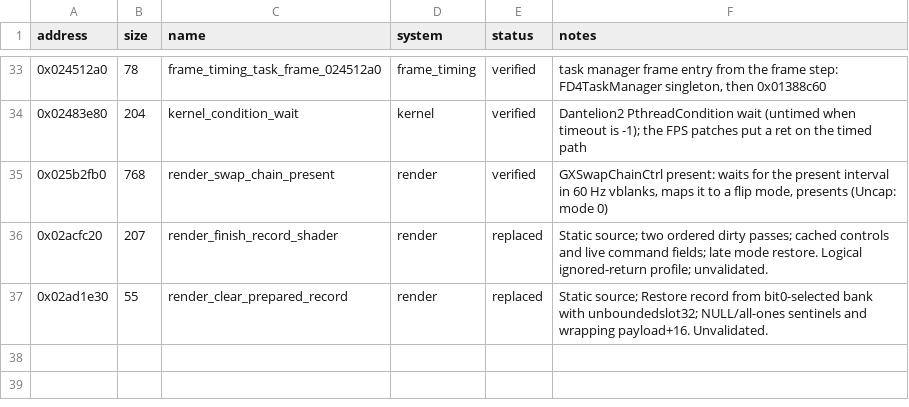
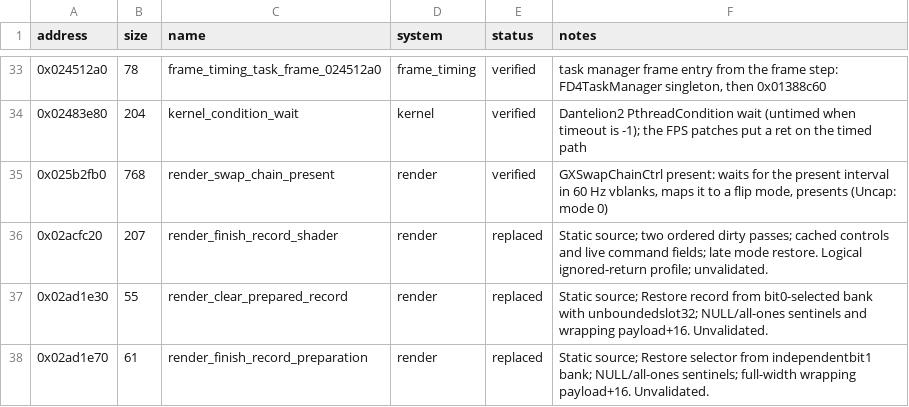
Before and after one commit to evill33t/Paleblood, a CSV file: symbols/functions.csv, drawn as a sheet; only a part is shown, gaps mark what is left out.

```diff
--- a/symbols/functions.csv
+++ b/symbols/functions.csv
@@ -37 +37,2 @@ address,size,name,system,status,notes
 0x02ad1e30,55,render_clear_prepared_record,render,replaced,Static source; Restore record from bit0-selected bank with unboundedslot32; NULL/all-ones sentinels and wrapping payload+16. Unvalidated.
+0x02ad1e70,61,render_finish_record_preparation,render,replaced,Static source; Restore selector from independentbit1 bank; NULL/all-ones sentinels; full-width wrapping payload+16. Unvalidated.
```
Also changed, not shown: game/hooks.csv, 3 other files.
